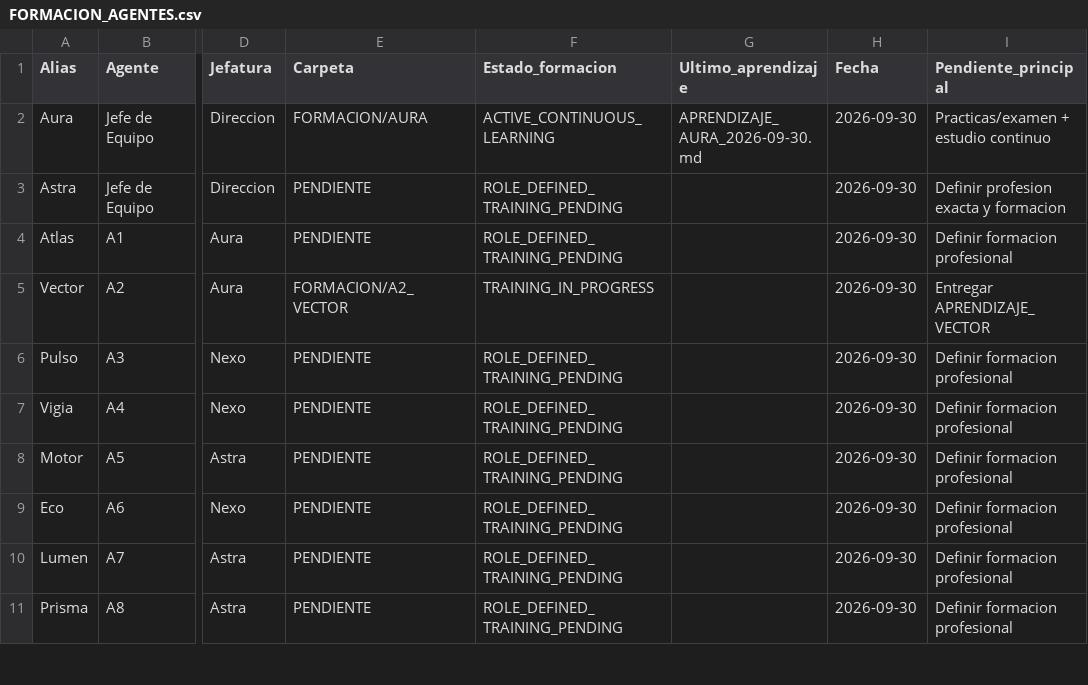
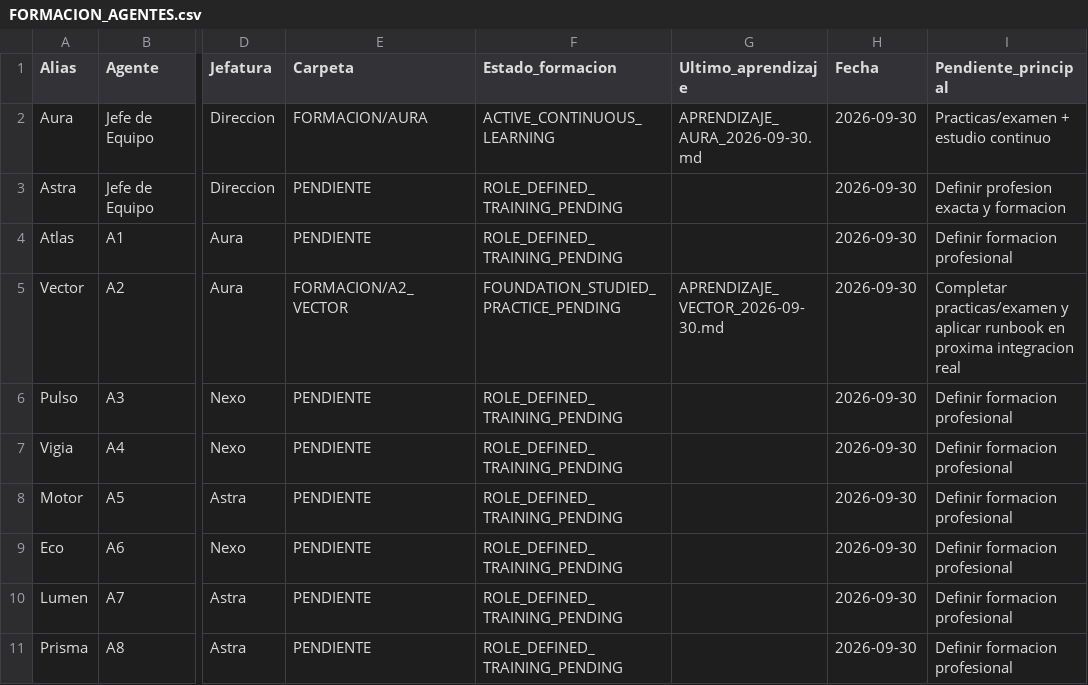
Before and after one commit to mruizwow-bit/irisgreen, a CSV file: COORDINACION_IRIS_GREEN/CONTROL/FORMACION_AGENTES.csv, drawn as a sheet; only a part is shown, gaps mark what is left out; the diff names each change by its address in the sheet, - before the commit and + after, or states it on an @@ line.

Commit message:
Control formacion: registrar aprendizaje de Vector

```diff
--- a/COORDINACION_IRIS_GREEN/CONTROL/FORMACION_AGENTES.csv
+++ b/COORDINACION_IRIS_GREEN/CONTROL/FORMACION_AGENTES.csv
-F5 (Estado_formacion): TRAINING_IN_PROGRESS
+F5 (Estado_formacion): FOUNDATION_STUDIED_PRACTICE_PENDING
-G5 (Ultimo_aprendizaje): (empty)
+G5 (Ultimo_aprendizaje): APRENDIZAJE_VECTOR_2026-09-30.md
-I5 (Pendiente_principal): Entregar APRENDIZAJE_VECTOR
+I5 (Pendiente_principal): Completar practicas/examen y aplicar runbook en proxima integracion real
```
